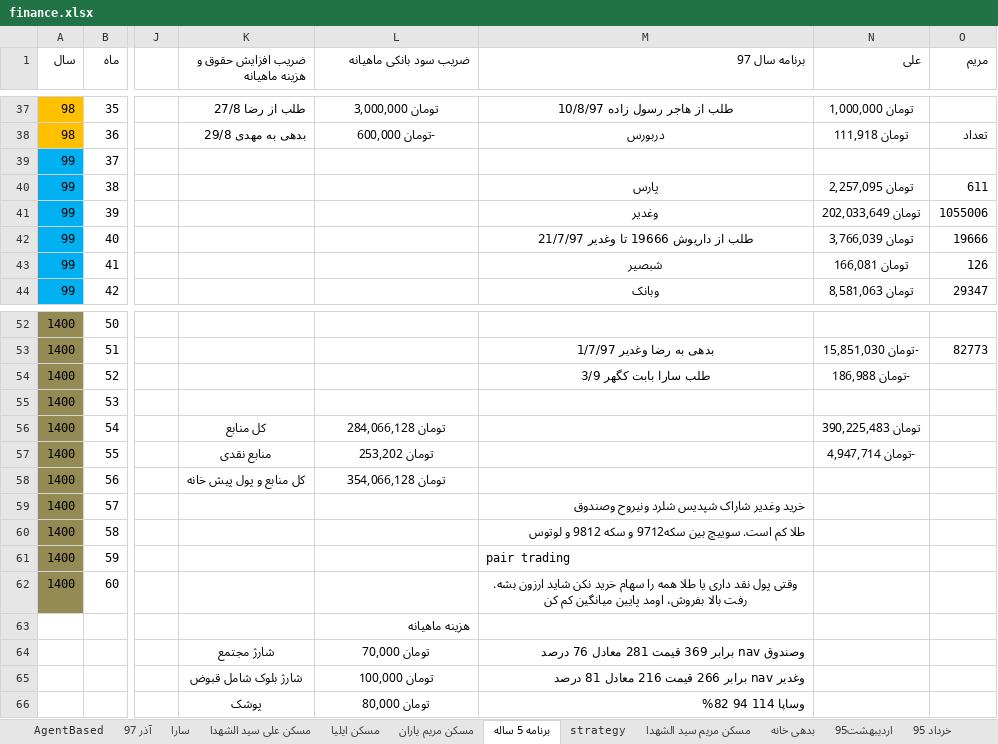
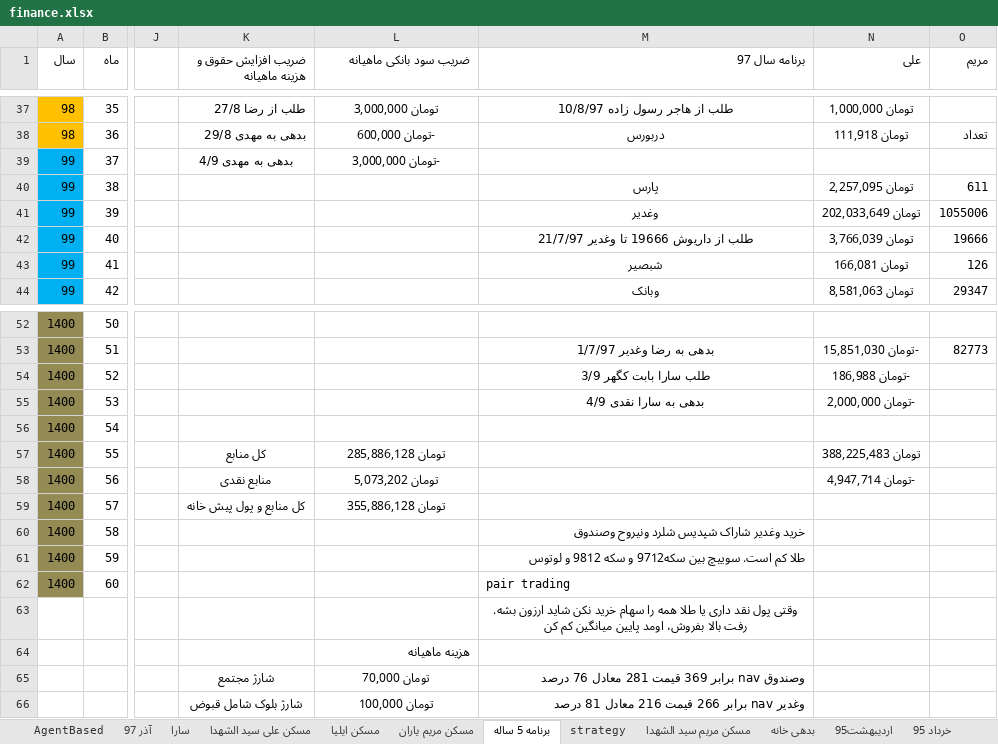
Before and after one commit to ali61n60/AudioDemo, an Excel workbook: AudioDemo/finance/finance.xlsx, sheet برنامه 5 ساله, drawn as a sheet; only a part is shown, gaps mark what is left out; values as stored, in another font and other column widths than the file's, no borders; conditional formats not drawn; the diff covers the shown part only; the diff names each change by its address in the sheet, - before the commit and + after, or states it on an @@ line.

Commit message:
4/9/97

```diff
--- a/AudioDemo/finance/finance.xlsx (sheet برنامه 5 ساله)
+++ b/AudioDemo/finance/finance.xlsx (sheet برنامه 5 ساله)
-K39 (ضریب افزایش حقوق و هزینه ماهیانه): (empty)
+K39 (ضریب افزایش حقوق و هزینه ماهیانه): بدهی به مهدی 4/9
-L39 (ضریب سود بانکی ماهیانه): (empty)
+L39 (ضریب سود بانکی ماهیانه): -تومان 3,000,000
-M55 (برنامه سال 97): (empty)
+M55 (برنامه سال 97): بدهی به سارا نقدی 4/9
-N55 (علی): (empty)
+N55 (علی): -تومان 2,000,000
-K56 (ضریب افزایش حقوق و هزینه ماهیانه): کل منابع
+K56 (ضریب افزایش حقوق و هزینه ماهیانه): (empty)
-L56 (ضریب سود بانکی ماهیانه): تومان 284,066,128
+L56 (ضریب سود بانکی ماهیانه): (empty)
-N56 (علی): تومان 390,225,483
+N56 (علی): (empty)
-K57 (ضریب افزایش حقوق و هزینه ماهیانه): منابع نقدی
+K57 (ضریب افزایش حقوق و هزینه ماهیانه): کل منابع
-L57 (ضریب سود بانکی ماهیانه): تومان 253,202
+L57 (ضریب سود بانکی ماهیانه): تومان 285,886,128
-N57 (علی): -تومان 4,947,714
+N57 (علی): تومان 388,225,483
-K58 (ضریب افزایش حقوق و هزینه ماهیانه): کل منابع و پول پیش خانه
+K58 (ضریب افزایش حقوق و هزینه ماهیانه): منابع نقدی
-L58 (ضریب سود بانکی ماهیانه): تومان 354,066,128
+L58 (ضریب سود بانکی ماهیانه): تومان 5,073,202
-N58 (علی): (empty)
+N58 (علی): -تومان 4,947,714
-K59 (ضریب افزایش حقوق و هزینه ماهیانه): (empty)
+K59 (ضریب افزایش حقوق و هزینه ماهیانه): کل منابع و پول پیش خانه
-L59 (ضریب سود بانکی ماهیانه): (empty)
+L59 (ضریب سود بانکی ماهیانه): تومان 355,886,128
-M59 (برنامه سال 97): خرید وغدیر شاراک شپدیس شلرد ونیروح وصندوق
+M59 (برنامه سال 97): (empty)
-M60 (برنامه سال 97): طلا کم است. سوییچ بین سکه9712 و سکه 9812 و لوتوس
+M60 (برنامه سال 97): خرید وغدیر شاراک شپدیس شلرد ونیروح وصندوق
-M61 (برنامه سال 97): pair trading
+M61 (برنامه سال 97): طلا کم است. سوییچ بین سکه9712 و سکه 9812 و لوتوس
-M62 (برنامه سال 97): وقتی پول نقد داری یا طلا همه را سهام خرید نکن شاید ارزون بشه. رفت بالا بفروش، اومد پایین میانگین کم کن
+M62 (برنامه سال 97): pair trading
-M62 alignment: center
+M62 alignment: left
-L63 (ضریب سود بانکی ماهیانه): هزینه ماهیانه
+L63 (ضریب سود بانکی ماهیانه): (empty)
-M63 (برنامه سال 97): (empty)
+M63 (برنامه سال 97): وقتی پول نقد داری یا طلا همه را سهام خرید نکن شاید ارزون بشه. رفت بالا بفروش، اومد پایین میانگین کم کن
-K64 (ضریب افزایش حقوق و هزینه ماهیانه): شارژ مجتمع
+K64 (ضریب افزایش حقوق و هزینه ماهیانه): (empty)
-L64 (ضریب سود بانکی ماهیانه): تومان 70,000
+L64 (ضریب سود بانکی ماهیانه): هزینه ماهیانه
-L64 alignment: center
+L64 alignment: right
-M64 (برنامه سال 97): وصندوق nav برابر 369 قیمت 281 معادل 76 درصد
+M64 (برنامه سال 97): (empty)
-K65 (ضریب افزایش حقوق و هزینه ماهیانه): شارژ بلوک شامل قبوض
+K65 (ضریب افزایش حقوق و هزینه ماهیانه): شارژ مجتمع
-L65 (ضریب سود بانکی ماهیانه): تومان 100,000
+L65 (ضریب سود بانکی ماهیانه): تومان 70,000
-M65 (برنامه سال 97): وغدیر nav برابر 266 قیمت 216 معادل 81 درصد
+M65 (برنامه سال 97): وصندوق nav برابر 369 قیمت 281 معادل 76 درصد
-K66 (ضریب افزایش حقوق و هزینه ماهیانه): پوشک
+K66 (ضریب افزایش حقوق و هزینه ماهیانه): شارژ بلوک شامل قبوض
-L66 (ضریب سود بانکی ماهیانه): تومان 80,000
+L66 (ضریب سود بانکی ماهیانه): تومان 100,000
-M66 (برنامه سال 97): وساپا 114 94 82%
+M66 (برنامه سال 97): وغدیر nav برابر 266 قیمت 216 معادل 81 درصد
```
Also changed, not shown: 3 added rows, 3 removed rows, 67 edited cells and cell formats elsewhere in this sheet, sheet آذر 97, formulas that keep their value.
